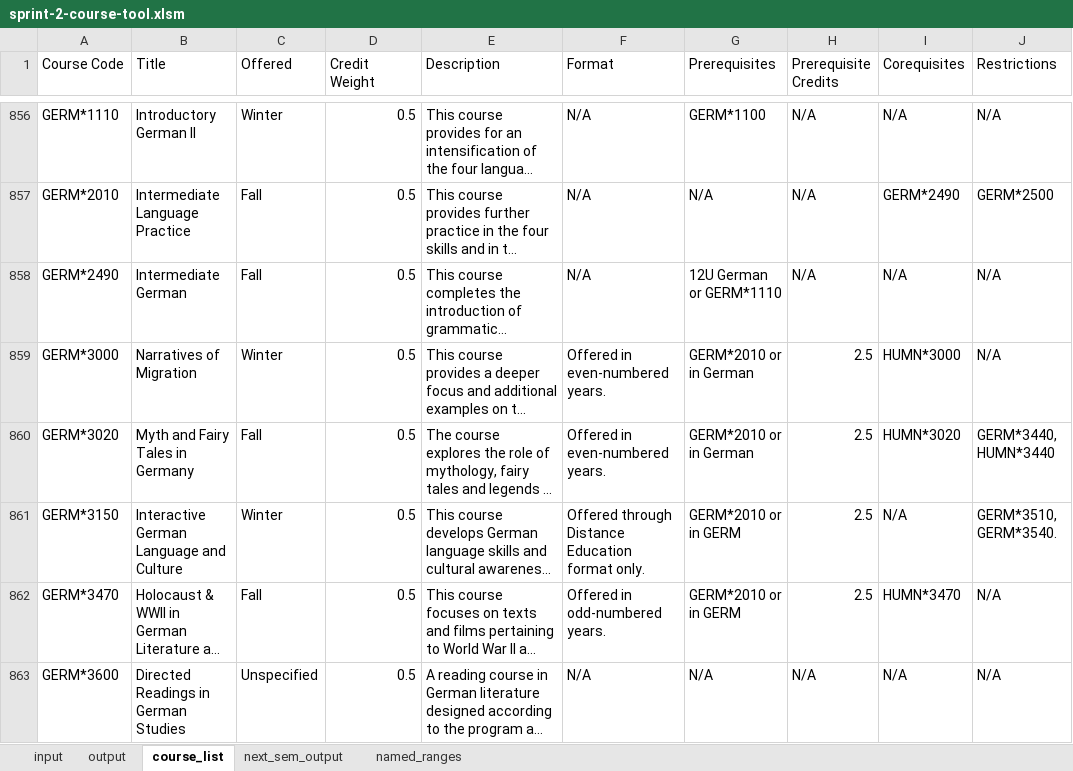
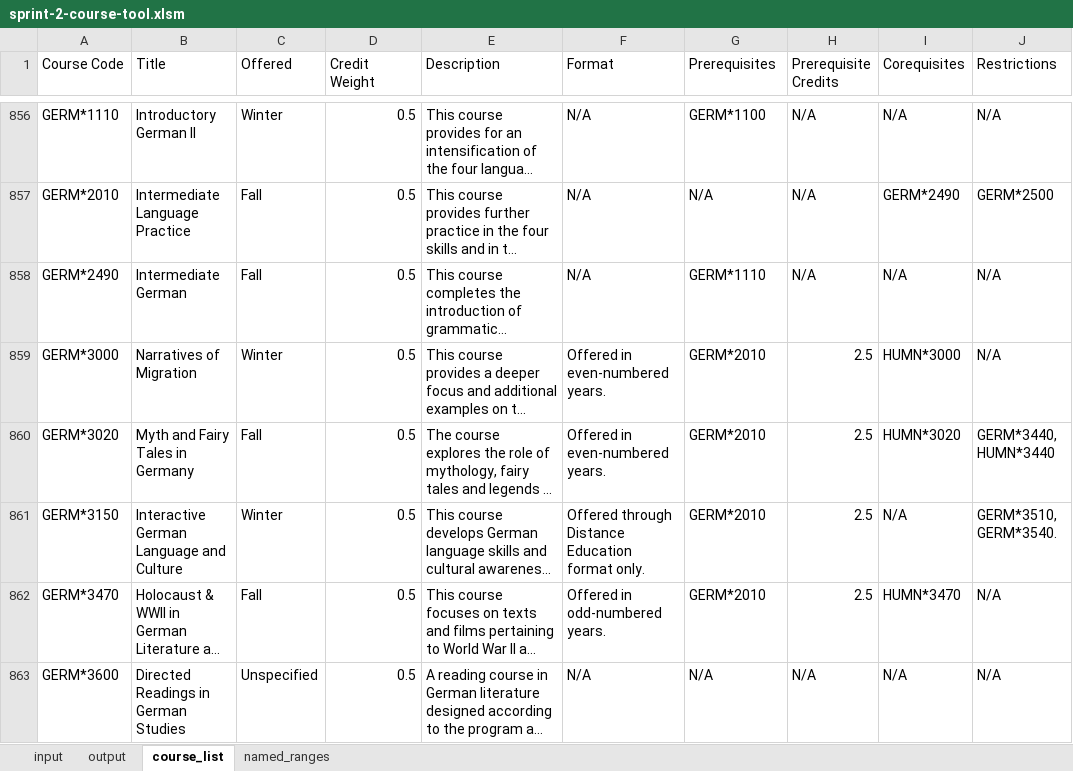
Before and after one commit to Ben-Turner-Theijsmeijer/Course_Planner, an Excel workbook: src/vba/sprint-2-course-tool.xlsm, sheet course_list, drawn as a sheet; only a part is shown, gaps mark what is left out; long unchanged cells end in …; values as stored, in another font and other column widths than the file's, no cell formats; the diff covers the shown part only; the diff names each change by its address in the sheet, - before the commit and + after, or states it on an @@ line.

Commit message:
implemented semester based course search. cleaned up UI to make it look cleaner

```diff
--- a/src/vba/sprint-2-course-tool.xlsm (sheet course_list)
+++ b/src/vba/sprint-2-course-tool.xlsm (sheet course_list)
-sheet tab: next_sem_output
-G858 (Prerequisites): 12U German or GERM*1110
+G858 (Prerequisites): GERM*1110
-G859:G860 (Prerequisites): GERM*2010 or in German
+G859:G860 (Prerequisites): GERM*2010
-G861:G862 (Prerequisites): GERM*2010 or in GERM
+G861:G862 (Prerequisites): GERM*2010
```
Also changed, not shown: 121 edited cells elsewhere in this sheet, sheet output, sheet input, cell formats, charts or pictures.
